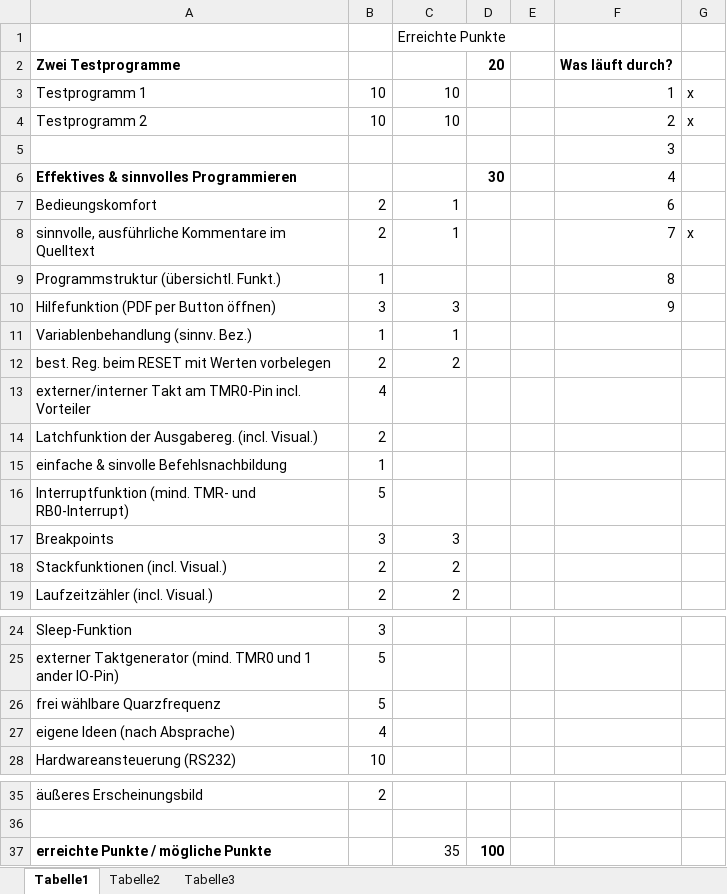
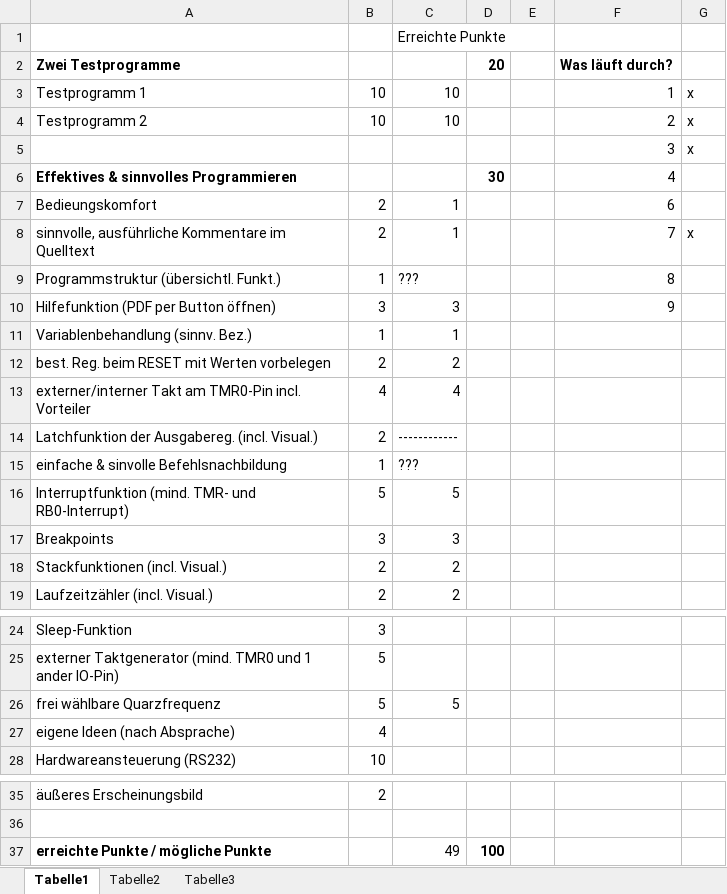
Before and after one commit to Dangochan/PicSimu, an Excel workbook: Teilaufgaben.xlsx, sheet Tabelle1, drawn as a sheet; only a part is shown, gaps mark what is left out; values as stored, in another font and other column widths than the file's, no borders; the diff names each change by its address in the sheet, - before the commit and + after, or states it on an @@ line.

```diff
--- a/Teilaufgaben.xlsx (sheet Tabelle1)
+++ b/Teilaufgaben.xlsx (sheet Tabelle1)
-G5: (empty)
+G5: x
-C9: (empty)
+C9: ???
-C13: (empty)
+C13: 4
-C14: (empty)
+C14: ------------
-C15: (empty)
+C15: ???
-C16: (empty)
+C16: 5
-C26: (empty)
+C26: 5
-C37: 35
+C37: 49
```
Also changed, not shown: 6 other files.
